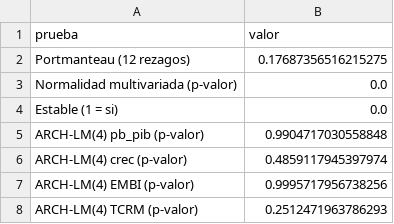
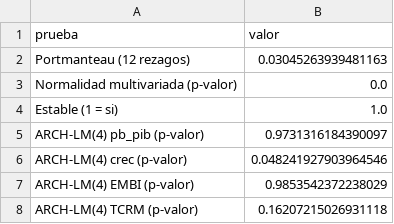
Before and after one commit to federicoagustinchillon-creador/DEUDA, a CSV file: resultados/tablas/fase24_neta_diagnosticos.csv, drawn as a sheet.

```diff
--- a/resultados/tablas/fase24_neta_diagnosticos.csv
+++ b/resultados/tablas/fase24_neta_diagnosticos.csv
@@ -1,8 +1,8 @@
 prueba,valor
-Portmanteau (12 rezagos),0.17687356516215275
+Portmanteau (12 rezagos),0.03045263939481163
 Normalidad multivariada (p-valor),0.0
-Estable (1 = si),0.0
-ARCH-LM(4) pb_pib (p-valor),0.9904717030558848
-ARCH-LM(4) crec (p-valor),0.4859117945397974
-ARCH-LM(4) EMBI (p-valor),0.9995717956738256
-ARCH-LM(4) TCRM (p-valor),0.2512471963786293
+Estable (1 = si),1.0
+ARCH-LM(4) pb_pib (p-valor),0.9731316184390097
+ARCH-LM(4) crec (p-valor),0.048241927903964546
+ARCH-LM(4) EMBI (p-valor),0.9853542372238029
+ARCH-LM(4) TCRM (p-valor),0.16207215026931118
```
Also changed, not shown: resultados/tablas/fase24_bruta_bootstrap.csv, resultados/tablas/fase24_neta_S.csv, 29 other files.
